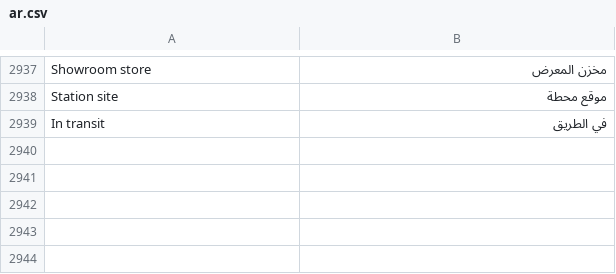
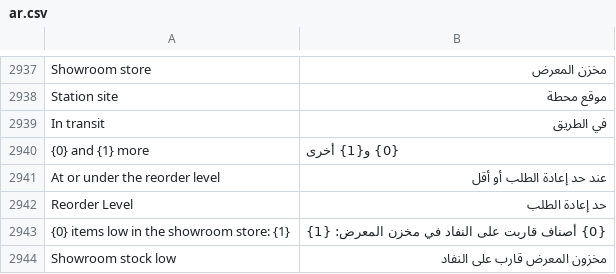
Before and after one commit to MostafaELShehabey/Smart-Power, a CSV file: smart_power/translations/ar.csv, drawn as a sheet; only a part is shown, gaps mark what is left out; the diff names each change by its address in the sheet, - before the commit and + after, or states it on an @@ line.

```diff
--- a/smart_power/translations/ar.csv
+++ b/smart_power/translations/ar.csv
+row 2940: {0} and {1} more | {0} و{1} أخرى
+row 2941: At or under the reorder level | عند حد إعادة الطلب أو أقل
+row 2942: Reorder Level | حد إعادة الطلب
+row 2943: {0} items low in the showroom store: {1} | {0} أصناف قاربت على النفاد في مخزن المعرض: {1}
+row 2944: Showroom stock low | مخزون المعرض قارب على النفاد
```
Also changed, not shown: 8 other files.
